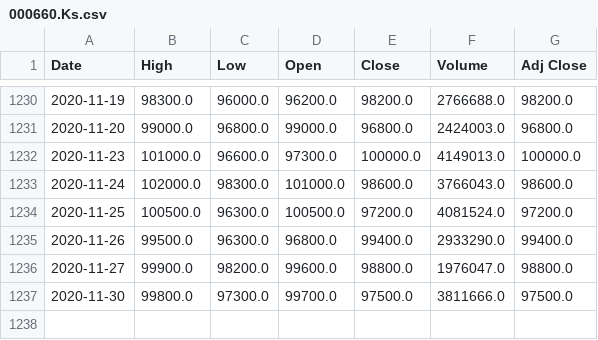
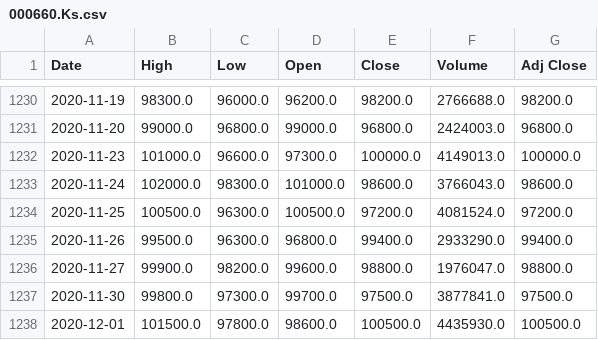
Before and after one commit to hee9841/stock_predict, a CSV file: stock_project/dataset/000660.Ks.csv, drawn as a sheet; only a part is shown, gaps mark what is left out.

```diff
--- a/stock_project/dataset/000660.Ks.csv
+++ b/stock_project/dataset/000660.Ks.csv
@@ -1236,2 +1236,3 @@ Date,High,Low,Open,Close,Volume,Adj Close
 2020-11-27,99900.0,98200.0,99600.0,98800.0,1976047.0,98800.0
-2020-11-30,99800.0,97300.0,99700.0,97500.0,3811666.0,97500.0
+2020-11-30,99800.0,97300.0,99700.0,97500.0,3877841.0,97500.0
+2020-12-01,101500.0,97800.0,98600.0,100500.0,4435930.0,100500.0
```
Also changed, not shown: stock_project/dataset/005930.Ks.csv, 9 other files.
